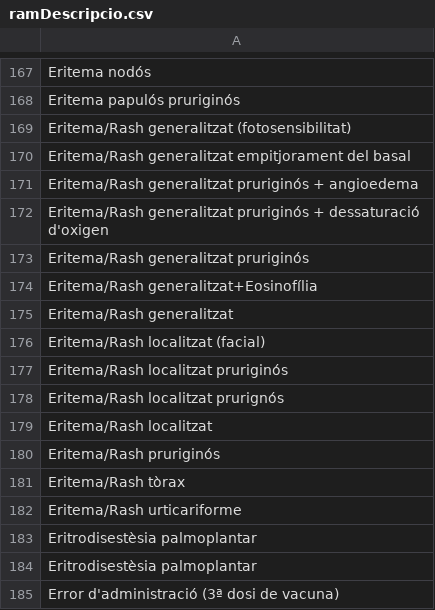
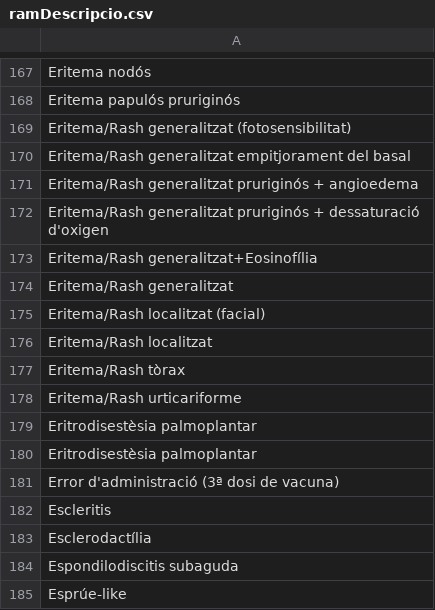
Before and after one commit to montaneva/FVcsv, a CSV file: ramDescripcio.csv, drawn as a sheet; only a part is shown, gaps mark what is left out; the shorter side is filled out with more unchanged rows; the diff names each change by its address in the sheet, - before the commit and + after, or states it on an @@ line.

Commit message:
Update ramDescripcio.csv

```diff
--- a/ramDescripcio.csv
+++ b/ramDescripcio.csv
-row 173: Eritema/Rash generalitzat pruriginós
-row 177: Eritema/Rash localitzat pruriginós
-row 178: Eritema/Rash localitzat prurignós
-row 180: Eritema/Rash pruriginós
```
